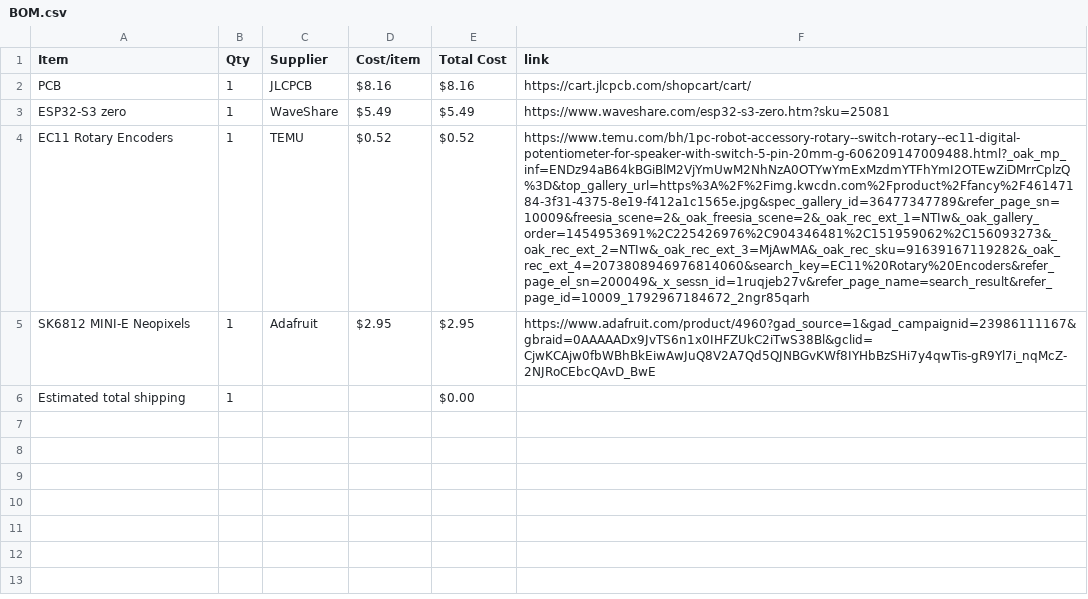
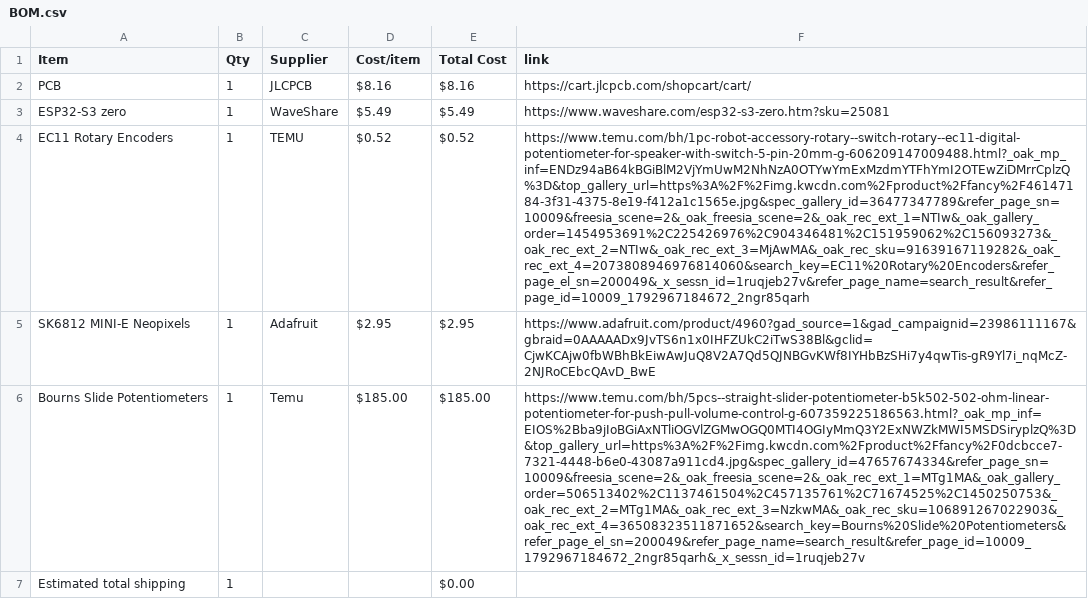
Before and after one commit to chahatesh/MIDI-Keyboard, a CSV file: BOM.csv, drawn as a sheet; the diff names each change by its address in the sheet, - before the commit and + after, or states it on an @@ line.

Commit message:
Sync Midi Keyboard from Half Life

```diff
--- a/BOM.csv
+++ b/BOM.csv
+row 6: Bourns Slide Potentiometers | 1 | Temu | $185.00 | $185.00 | https://www.temu.com/bh/5pcs--straight-slider-potentiometer-b5k502-502-ohm-linear-potentiometer-for-push-pull-volume-control-g-607359225186563.html?_oak_mp_inf=EIOS%2Bba9jIoBGiAxNTliOGVlZGMwOGQ0MTI4OGIyMmQ3Y2ExNWZkMWI5MSDSiryplzQ%3D&top_gallery_url=https%3A%2F%2Fimg.kwcdn.com%2Fproduct%2Ffancy%2F0dcbcce7-7321-4448-b6e0-43087a911cd4.jpg&spec_gallery_id=47657674334&refer_page_sn=10009&freesia_scene=2&_oak_freesia_scene=2&_oak_rec_ext_1=MTg1MA&_oak_gallery_order=506513402%2C1137461504%2C457135761%2C71674525%2C1450250753&_oak_rec_ext_2=MTg1MA&_oak_rec_ext_3=NzkwMA&_oak_rec_sku=106891267022903&_oak_rec_ext_4=36508323511871652&search_key=Bourns%20Slide%20Potentiometers&refer_page_el_sn=200049&refer_page_name=search_result&refer_page_id=10009_1792967184672_2ngr85qarh&_x_sessn_id=1ruqjeb27v
```
